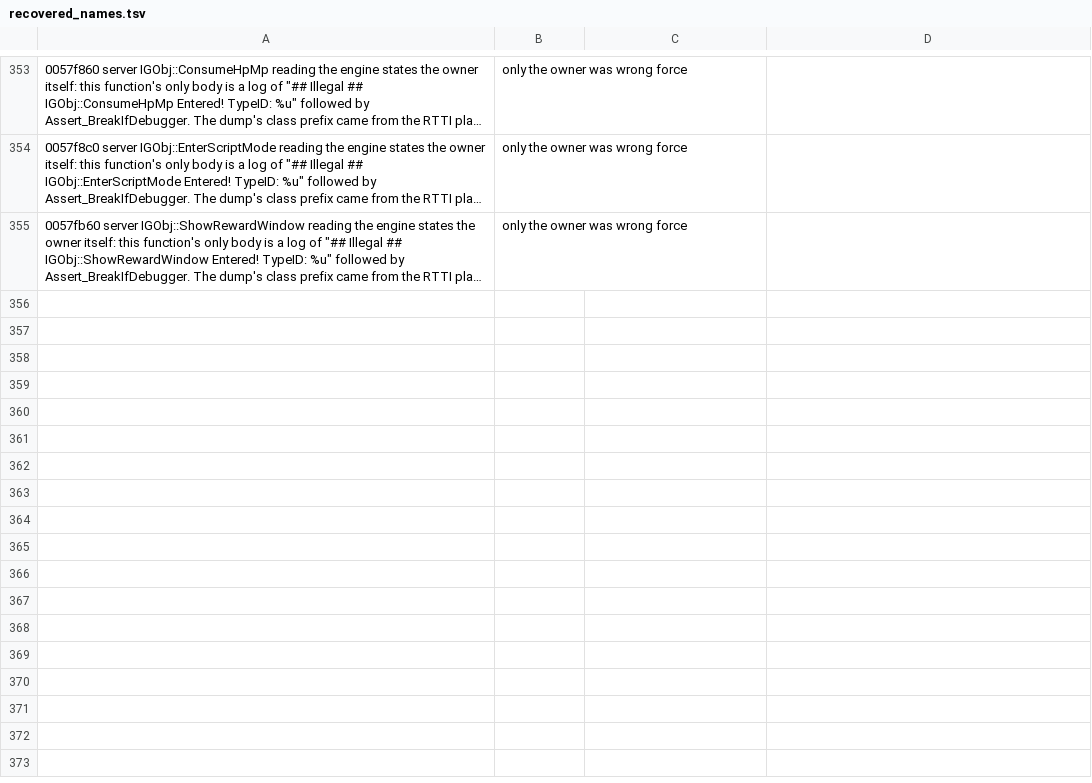
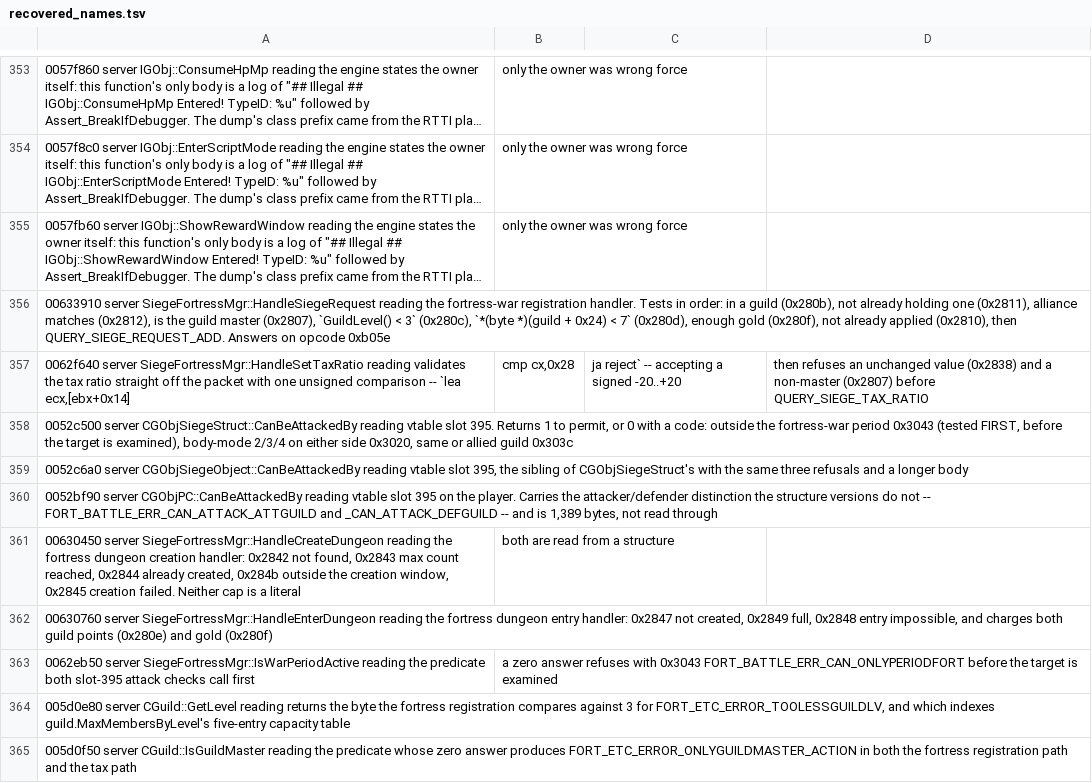
Before and after one commit to TheOpenSRO/OpenSRO, a TSV file: docs/protocol/recovered_names.tsv, drawn as a sheet; only a part is shown, gaps mark what is left out; long unchanged cells end in …; the diff names each change by its address in the sheet, - before the commit and + after, or states it on an @@ line.

```diff
--- a/docs/protocol/recovered_names.tsv
+++ b/docs/protocol/recovered_names.tsv
+row 356: 00633910 server SiegeFortressMgr::HandleSiegeRequest reading the fortress-war registration handler. Tests in order: in a guild (0x280b), not already holding one (0x2811), alliance matches (0x2812), is the guild master (0x2807), `GuildLevel() < 3` (0x280c), `*(byte *)(guild + 0x24) < 7` (0x280d), enough gold (0x280f), not already applied (0x2810), then QUERY_SIEGE_REQUEST_ADD. Answers on opcode 0xb05e
+row 357: 0062f640 server SiegeFortressMgr::HandleSetTaxRatio reading validates the tax ratio straight off the packet with one unsigned comparison -- `lea ecx,[ebx+0x14] | cmp cx,0x28 | ja reject` -- accepting a signed -20..+20 | then refuses an unchanged value (0x2838) and a non-master (0x2807) before QUERY_SIEGE_TAX_RATIO
+row 358: 0052c500 server CGObjSiegeStruct::CanBeAttackedBy reading vtable slot 395. Returns 1 to permit, or 0 with a code: outside the fortress-war period 0x3043 (tested FIRST, before the target is examined), body-mode 2/3/4 on either side 0x3020, same or allied guild 0x303c
+row 359: 0052c6a0 server CGObjSiegeObject::CanBeAttackedBy reading vtable slot 395, the sibling of CGObjSiegeStruct's with the same three refusals and a longer body
+row 360: 0052bf90 server CGObjPC::CanBeAttackedBy reading vtable slot 395 on the player. Carries the attacker/defender distinction the structure versions do not -- FORT_BATTLE_ERR_CAN_ATTACK_ATTGUILD and _CAN_ATTACK_DEFGUILD -- and is 1,389 bytes, not read through
+row 361: 00630450 server SiegeFortressMgr::HandleCreateDungeon reading the fortress dungeon creation handler: 0x2842 not found, 0x2843 max count reached, 0x2844 already created, 0x284b outside the creation window, 0x2845 creation failed. Neither cap is a literal | both are read from a structure
+row 362: 00630760 server SiegeFortressMgr::HandleEnterDungeon reading the fortress dungeon entry handler: 0x2847 not created, 0x2849 full, 0x2848 entry impossible, and charges both guild points (0x280e) and gold (0x280f)
+row 363: 0062eb50 server SiegeFortressMgr::IsWarPeriodActive reading the predicate both slot-395 attack checks call first | a zero answer refuses with 0x3043 FORT_BATTLE_ERR_CAN_ONLYPERIODFORT before the target is examined
+row 364: 005d0e80 server CGuild::GetLevel reading returns the byte the fortress registration compares against 3 for FORT_ETC_ERROR_TOOLESSGUILDLV, and which indexes guild.MaxMembersByLevel's five-entry capacity table
+row 365: 005d0f50 server CGuild::IsGuildMaster reading the predicate whose zero answer produces FORT_ETC_ERROR_ONLYGUILDMASTER_ACTION in both the fortress registration path and the tax path
```
Also changed, not shown: 4 other files.
